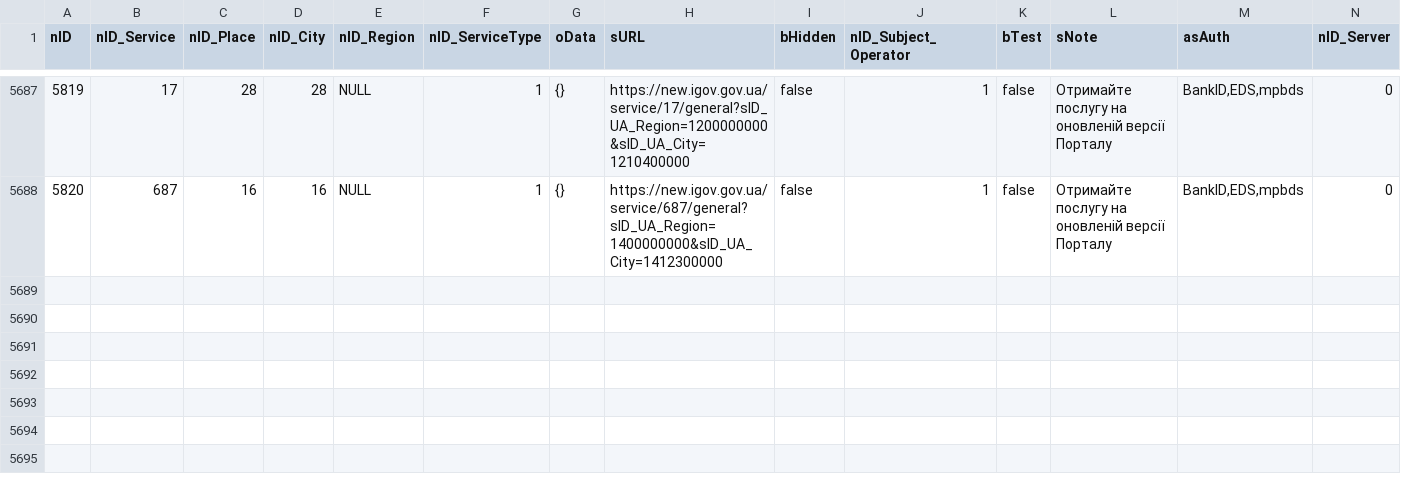
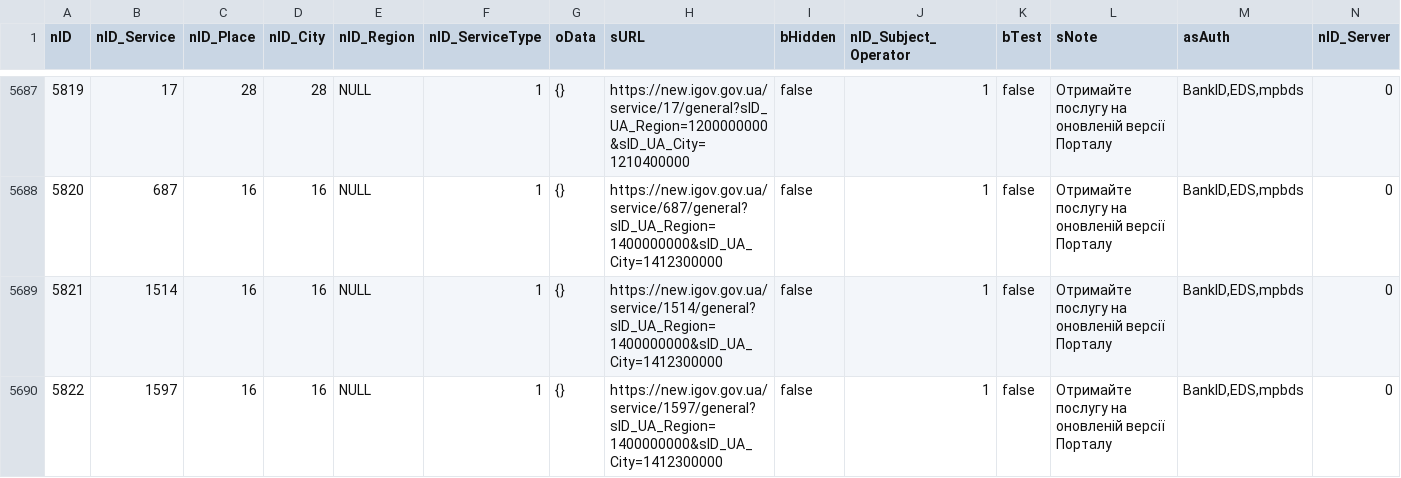
Before and after one commit to iGov-UA/iGov_Data, a CSV file: wf-central/src/main/resources/data/iGov/ServiceData.csv, drawn as a sheet; only a part is shown, gaps mark what is left out.

```diff
--- a/wf-central/src/main/resources/data/iGov/ServiceData.csv
+++ b/wf-central/src/main/resources/data/iGov/ServiceData.csv
@@ -5688 +5688,3 @@ nID;nID_Service;nID_Place;nID_City;nID_Region;nID_ServiceType;oData;sURL;bHidden
 5820;687;16;16;NULL;1;{};https://new.igov.gov.ua/service/687/general?sID_UA_Region=1400000000&sID_UA_City=1412300000;false;1;false;Отримайте послугу на оновленій версії Порталу;BankID,EDS,mpbds;0
+5821;1514;16;16;NULL;1;{};https://new.igov.gov.ua/service/1514/general?sID_UA_Region=1400000000&sID_UA_City=1412300000;false;1;false;Отримайте послугу на оновленій версії Порталу;BankID,EDS,mpbds;0
+5822;1597;16;16;NULL;1;{};https://new.igov.gov.ua/service/1597/general?sID_UA_Region=1400000000&sID_UA_City=1412300000;false;1;false;Отримайте послугу на оновленій версії Порталу;BankID,EDS,mpbds;0
```
Also changed, not shown: wf-central/src/main/resources/data/iGov/Service.csv, wf-central/src/main/resources/data/iGov__Test_Delta/ServiceData.csv.
